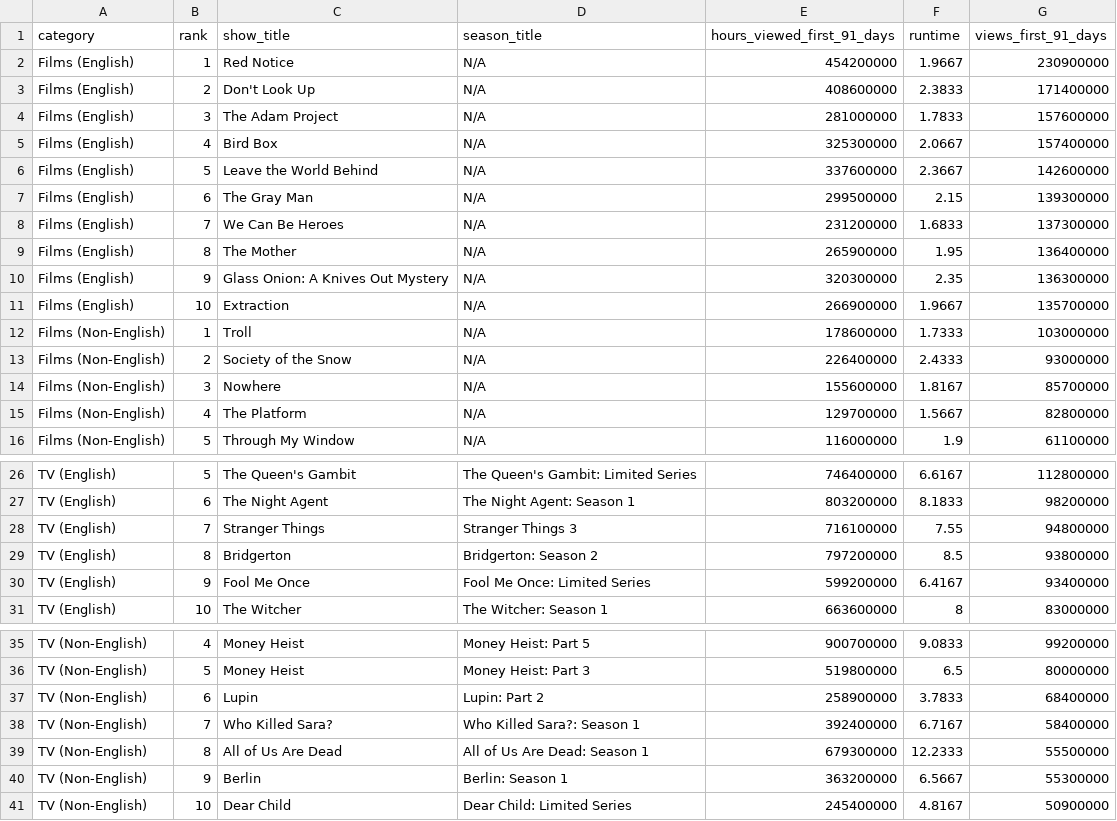
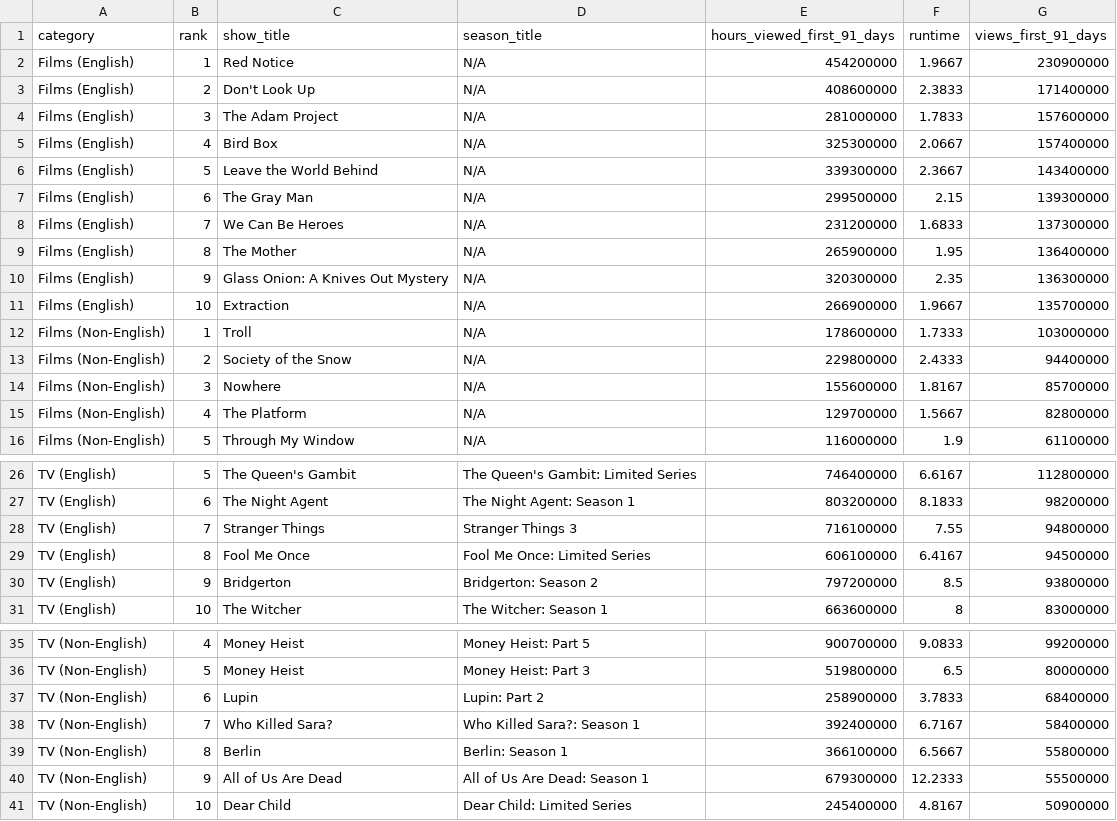
Before and after one commit to dbready/netflix_top10, a TSV file: most-popular.tsv, drawn as a sheet; only a part is shown, gaps mark what is left out.

```diff
--- a/most-popular.tsv
+++ b/most-popular.tsv
@@ -5,3 +5,3 @@ Films (English)	3	The Adam Project	N/A	281000000	1.7833	157600000
 Films (English)	4	Bird Box	N/A	325300000	2.0667	157400000
-Films (English)	5	Leave the World Behind	N/A	337600000	2.3667	142600000
+Films (English)	5	Leave the World Behind	N/A	339300000	2.3667	143400000
 Films (English)	6	The Gray Man	N/A	299500000	2.15	139300000
@@ -12,3 +12,3 @@ Films (English)	10	Extraction	N/A	266900000	1.9667	135700000
 Films (Non-English)	1	Troll	N/A	178600000	1.7333	103000000
-Films (Non-English)	2	Society of the Snow	N/A	226400000	2.4333	93000000
+Films (Non-English)	2	Society of the Snow	N/A	229800000	2.4333	94400000
 Films (Non-English)	3	Nowhere	N/A	155600000	1.8167	85700000
@@ -28,4 +28,4 @@ TV (English)	6	The Night Agent	The Night Agent: Season 1	803200000	8.1833	982000
 TV (English)	7	Stranger Things	Stranger Things 3	716100000	7.55	94800000
-TV (English)	8	Bridgerton	Bridgerton: Season 2	797200000	8.5	93800000
-TV (English)	9	Fool Me Once	Fool Me Once: Limited Series	599200000	6.4167	93400000
+TV (English)	8	Fool Me Once	Fool Me Once: Limited Series	606100000	6.4167	94500000
+TV (English)	9	Bridgerton	Bridgerton: Season 2	797200000	8.5	93800000
 TV (English)	10	The Witcher	The Witcher: Season 1	663600000	8	83000000
@@ -38,4 +38,4 @@ TV (Non-English)	6	Lupin	Lupin: Part 2	258900000	3.7833	68400000
 TV (Non-English)	7	Who Killed Sara?	Who Killed Sara?: Season 1	392400000	6.7167	58400000
-TV (Non-English)	8	All of Us Are Dead	All of Us Are Dead: Season 1	679300000	12.2333	55500000
-TV (Non-English)	9	Berlin	Berlin: Season 1	363200000	6.5667	55300000
+TV (Non-English)	8	Berlin	Berlin: Season 1	366100000	6.5667	55800000
+TV (Non-English)	9	All of Us Are Dead	All of Us Are Dead: Season 1	679300000	12.2333	55500000
 TV (Non-English)	10	Dear Child	Dear Child: Limited Series	245400000	4.8167	50900000
```
Also changed, not shown: all-weeks-global.tsv.
